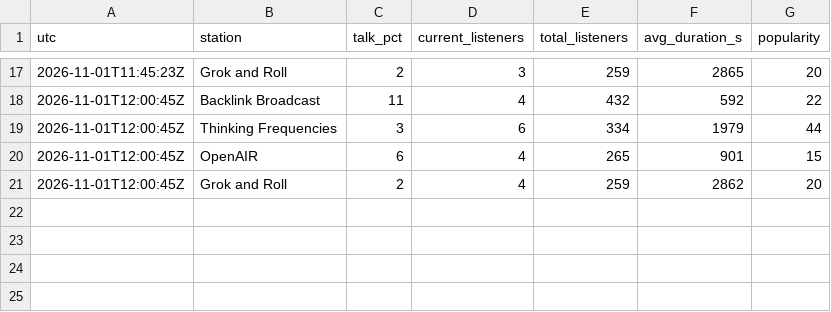
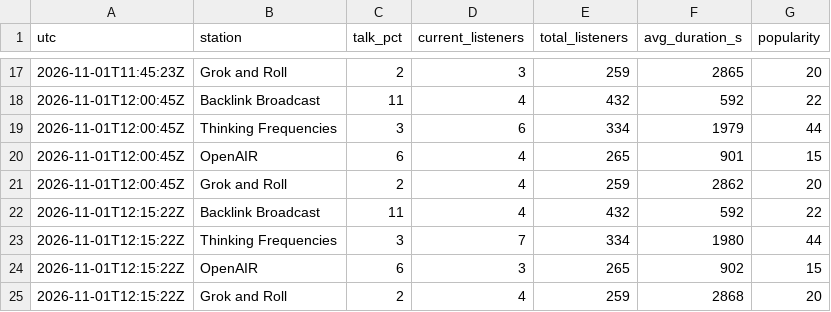
Before and after one commit to rs7hwfctnb-spec/dj-claude-schedule, a CSV file: data/stats.csv, drawn as a sheet; only a part is shown, gaps mark what is left out.

```diff
--- a/data/stats.csv
+++ b/data/stats.csv
@@ -21 +21,5 @@ utc,station,talk_pct,current_listeners,total_listeners,avg_duration_s,popularity
 2026-11-01T12:00:45Z,Grok and Roll,2,4,259,2862,20
+2026-11-01T12:15:22Z,Backlink Broadcast,11,4,432,592,22
+2026-11-01T12:15:22Z,Thinking Frequencies,3,7,334,1980,44
+2026-11-01T12:15:22Z,OpenAIR,6,3,265,902,15
+2026-11-01T12:15:22Z,Grok and Roll,2,4,259,2868,20
```
Also changed, not shown: data/plays.csv, data/tracks.csv.
